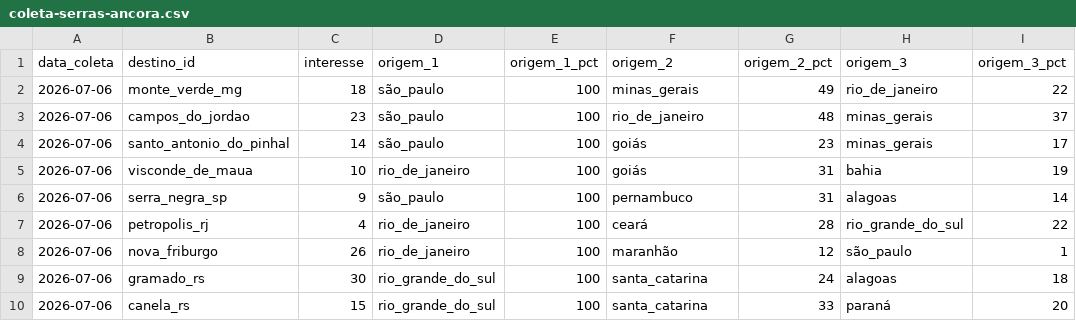
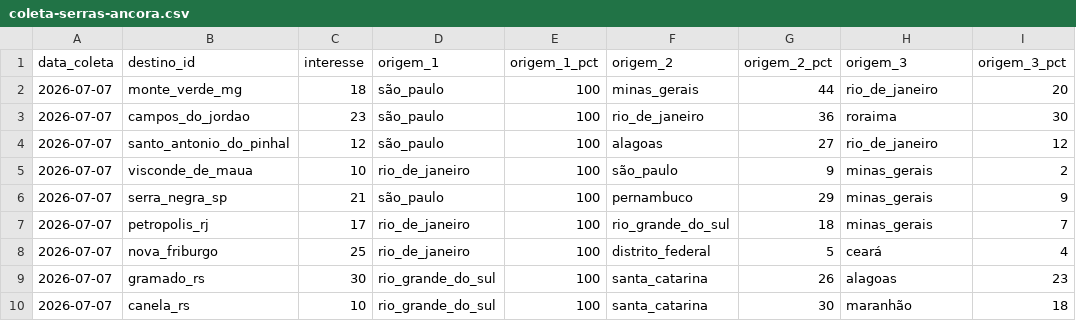
Before and after one commit to LIEZIOABR/pulse-amazonia, a CSV file: coleta-serras-ancora.csv, drawn as a sheet.

```diff
--- a/coleta-serras-ancora.csv
+++ b/coleta-serras-ancora.csv
@@ -1,10 +1,10 @@
 data_coleta,destino_id,interesse,origem_1,origem_1_pct,origem_2,origem_2_pct,origem_3,origem_3_pct
-2026-07-06,monte_verde_mg,18,são_paulo,100,minas_gerais,49,rio_de_janeiro,22
-2026-07-06,campos_do_jordao,23,são_paulo,100,rio_de_janeiro,48,minas_gerais,37
-2026-07-06,santo_antonio_do_pinhal,14,são_paulo,100,goiás,23,minas_gerais,17
-2026-07-06,visconde_de_maua,10,rio_de_janeiro,100,goiás,31,bahia,19
-2026-07-06,serra_negra_sp,9,são_paulo,100,pernambuco,31,alagoas,14
-2026-07-06,petropolis_rj,4,rio_de_janeiro,100,ceará,28,rio_grande_do_sul,22
-2026-07-06,nova_friburgo,26,rio_de_janeiro,100,maranhão,12,são_paulo,1
-2026-07-06,gramado_rs,30,rio_grande_do_sul,100,santa_catarina,24,alagoas,18
-2026-07-06,canela_rs,15,rio_grande_do_sul,100,santa_catarina,33,paraná,20
+2026-07-07,monte_verde_mg,18,são_paulo,100,minas_gerais,44,rio_de_janeiro,20
+2026-07-07,campos_do_jordao,23,são_paulo,100,rio_de_janeiro,36,roraima,30
+2026-07-07,santo_antonio_do_pinhal,12,são_paulo,100,alagoas,27,rio_de_janeiro,12
+2026-07-07,visconde_de_maua,10,rio_de_janeiro,100,são_paulo,9,minas_gerais,2
+2026-07-07,serra_negra_sp,21,são_paulo,100,pernambuco,29,minas_gerais,9
+2026-07-07,petropolis_rj,17,rio_de_janeiro,100,rio_grande_do_sul,18,minas_gerais,7
+2026-07-07,nova_friburgo,25,rio_de_janeiro,100,distrito_federal,5,ceará,4
+2026-07-07,gramado_rs,30,rio_grande_do_sul,100,santa_catarina,26,alagoas,23
+2026-07-07,canela_rs,10,rio_grande_do_sul,100,santa_catarina,30,maranhão,18
```
Also changed, not shown: coleta-serras-concorrentes.csv.
